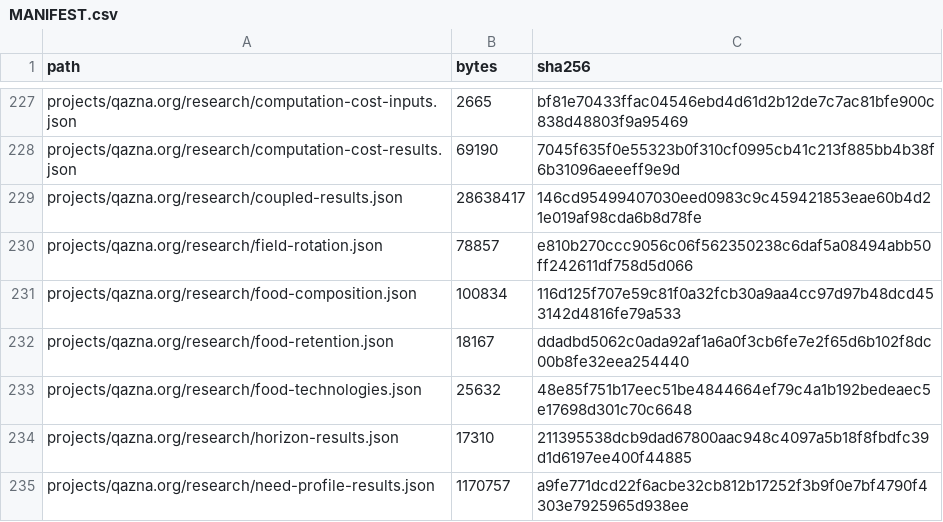
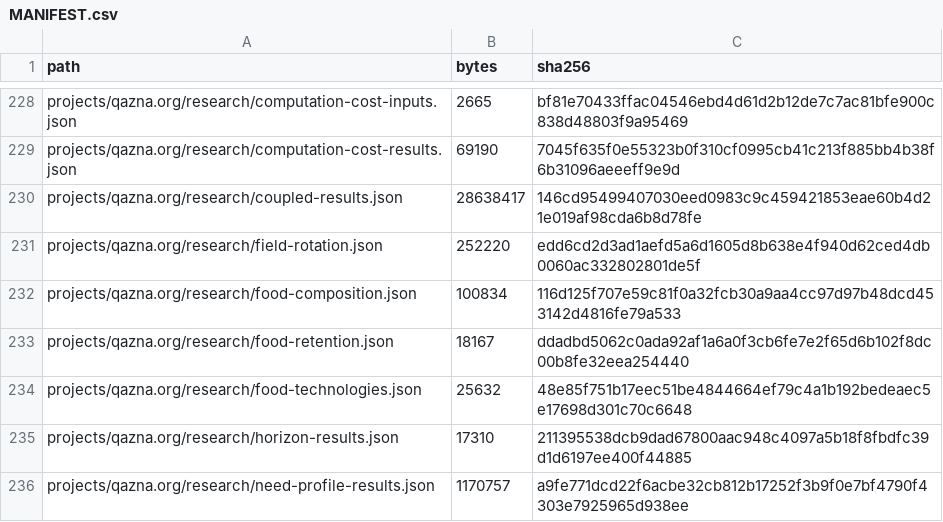
Before and after one commit to DauletBai/tartarus, a CSV file: MANIFEST.csv, drawn as a sheet; only a part is shown, gaps mark what is left out; the diff covers the shown part only.

```diff
--- a/MANIFEST.csv
+++ b/MANIFEST.csv
@@ -229,3 +230,3 @@ projects/qazna.org/research/computation-cost-results.json,69190,7045f635f0e55323
 projects/qazna.org/research/coupled-results.json,28638417,146cd95499407030eed0983c9c459421853eae60b4d21e019af98cda6b8d78fe
-projects/qazna.org/research/field-rotation.json,78857,e810b270ccc9056c06f562350238c6daf5a08494abb50ff242611df758d5d066
+projects/qazna.org/research/field-rotation.json,252220,edd6cd2d3ad1aefd5a6d1605d8b638e4f940d62ced4db0060ac332802801de5f
 projects/qazna.org/research/food-composition.json,100834,116d125f707e59c81f0a32fcb30a9aa4cc97d97b48dcd453142d4816fe79a533
```
Also changed, not shown: 1 added row and 14 edited cells elsewhere in this file, 9 other files.
